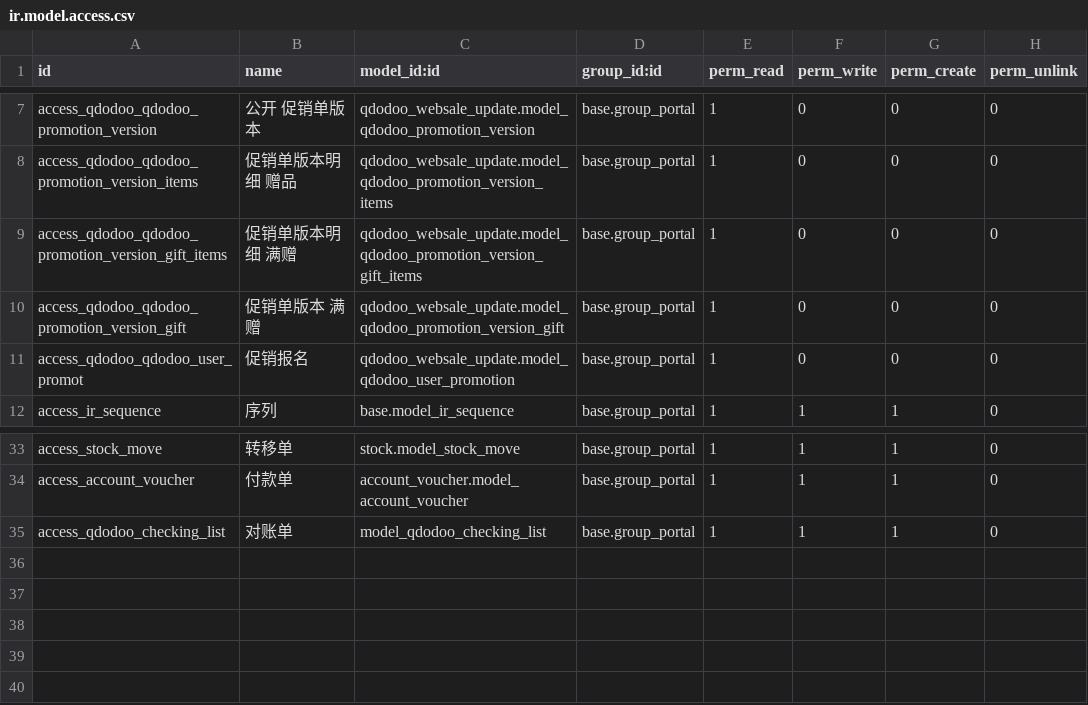
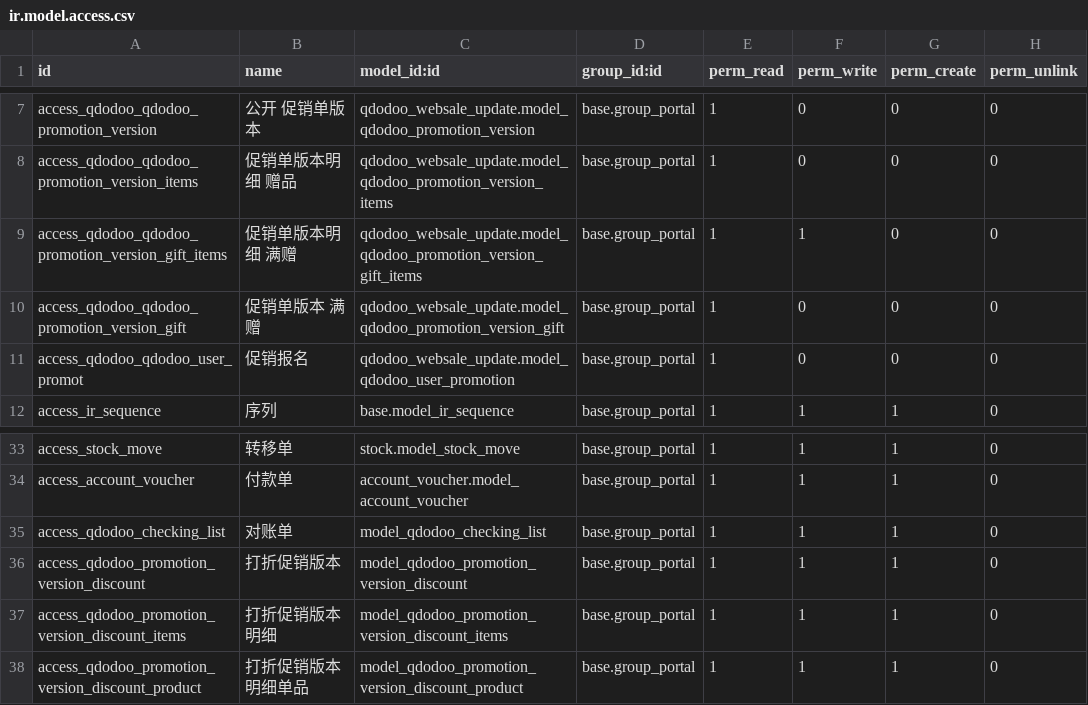
Before and after one commit to qdsunjiahong/addons, a CSV file: qdodoo_websale_update/security/ir.model.access.csv, drawn as a sheet; only a part is shown, gaps mark what is left out.

```diff
--- a/qdodoo_websale_update/security/ir.model.access.csv
+++ b/qdodoo_websale_update/security/ir.model.access.csv
@@ -8,3 +8,3 @@ access_qdodoo_qdodoo_promotion_version,公开 促销单版本,qdodoo_websale_upd
 access_qdodoo_qdodoo_promotion_version_items,促销单版本明细 赠品,qdodoo_websale_update.model_qdodoo_promotion_version_items,base.group_portal,1,0,0,0
-access_qdodoo_qdodoo_promotion_version_gift_items,促销单版本明细 满赠,qdodoo_websale_update.model_qdodoo_promotion_version_gift_items,base.group_portal,1,0,0,0
+access_qdodoo_qdodoo_promotion_version_gift_items,促销单版本明细 满赠,qdodoo_websale_update.model_qdodoo_promotion_version_gift_items,base.group_portal,1,1,0,0
 access_qdodoo_qdodoo_promotion_version_gift,促销单版本 满赠,qdodoo_websale_update.model_qdodoo_promotion_version_gift,base.group_portal,1,0,0,0
@@ -35 +35,4 @@ access_account_voucher,付款单,account_voucher.model_account_voucher,base.grou
 access_qdodoo_checking_list,对账单,model_qdodoo_checking_list,base.group_portal,1,1,1,0
+access_qdodoo_promotion_version_discount,打折促销版本,model_qdodoo_promotion_version_discount,base.group_portal,1,1,1,0
+access_qdodoo_promotion_version_discount_items,打折促销版本明细,model_qdodoo_promotion_version_discount_items,base.group_portal,1,1,1,0
+access_qdodoo_promotion_version_discount_product,打折促销版本明细单品,model_qdodoo_promotion_version_discount_product,base.group_portal,1,1,1,0
```
Also changed, not shown: 10 other files.
